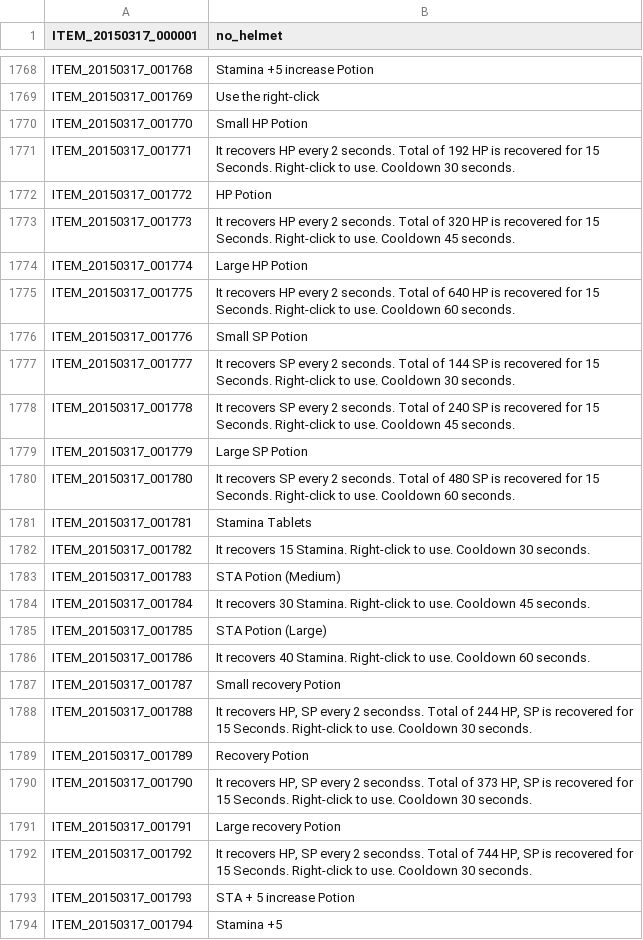
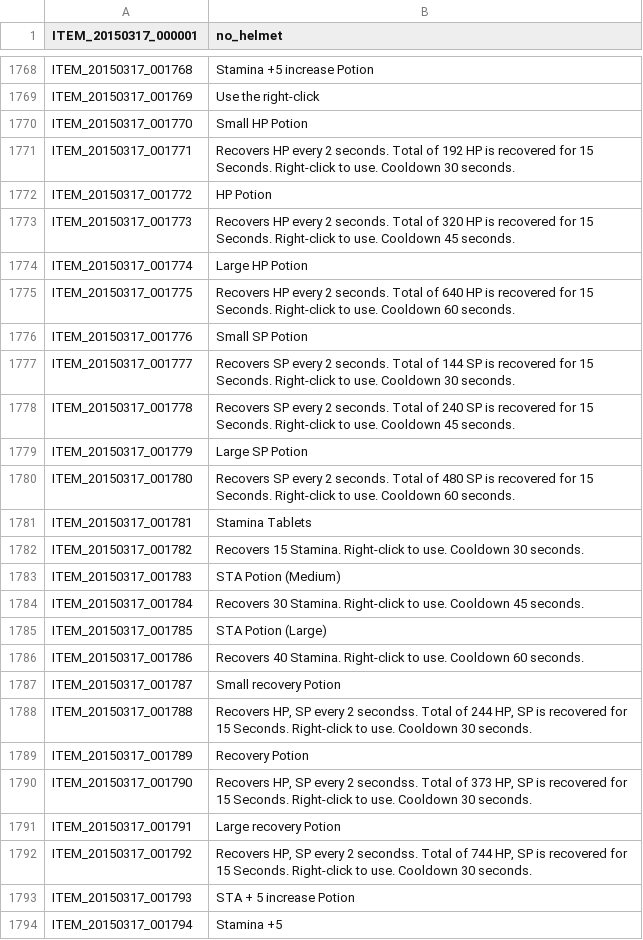
Before and after one commit to Treeofsavior/EnglishTranslation, a TSV file: ITEM.tsv, drawn as a sheet; only a part is shown, gaps mark what is left out; the diff covers the shown part only.

Commit message:
fixed some grammar syntax

```diff
--- a/ITEM.tsv
+++ b/ITEM.tsv
@@ -1770,24 +1770,24 @@ ITEM_20150317_001769	Use the right-click
 ITEM_20150317_001770	Small HP Potion
-ITEM_20150317_001771	It recovers HP every 2 seconds. Total of 192 HP is recovered for 15 Seconds. Right-click to use. Cooldown 30 seconds.
+ITEM_20150317_001771	Recovers HP every 2 seconds. Total of 192 HP is recovered for 15 Seconds. Right-click to use. Cooldown 30 seconds.
 ITEM_20150317_001772	HP Potion
-ITEM_20150317_001773	It recovers HP every 2 seconds. Total of 320 HP is recovered for 15 Seconds. Right-click to use. Cooldown 45 seconds.
+ITEM_20150317_001773	Recovers HP every 2 seconds. Total of 320 HP is recovered for 15 Seconds. Right-click to use. Cooldown 45 seconds.
 ITEM_20150317_001774	Large HP Potion
-ITEM_20150317_001775	It recovers HP every 2 seconds. Total of 640 HP is recovered for 15 Seconds. Right-click to use. Cooldown 60 seconds.
+ITEM_20150317_001775	Recovers HP every 2 seconds. Total of 640 HP is recovered for 15 Seconds. Right-click to use. Cooldown 60 seconds.
 ITEM_20150317_001776	Small SP Potion
-ITEM_20150317_001777	It recovers SP every 2 seconds. Total of 144 SP is recovered for 15 Seconds. Right-click to use. Cooldown 30 seconds.
-ITEM_20150317_001778	It recovers SP every 2 seconds. Total of 240 SP is recovered for 15 Seconds. Right-click to use. Cooldown 45 seconds.
+ITEM_20150317_001777	Recovers SP every 2 seconds. Total of 144 SP is recovered for 15 Seconds. Right-click to use. Cooldown 30 seconds.
+ITEM_20150317_001778	Recovers SP every 2 seconds. Total of 240 SP is recovered for 15 Seconds. Right-click to use. Cooldown 45 seconds.
 ITEM_20150317_001779	Large SP Potion
-ITEM_20150317_001780	It recovers SP every 2 seconds. Total of 480 SP is recovered for 15 Seconds. Right-click to use. Cooldown 60 seconds.
+ITEM_20150317_001780	Recovers SP every 2 seconds. Total of 480 SP is recovered for 15 Seconds. Right-click to use. Cooldown 60 seconds.
 ITEM_20150317_001781	Stamina Tablets
-ITEM_20150317_001782	It recovers 15 Stamina. Right-click to use. Cooldown 30 seconds.
+ITEM_20150317_001782	Recovers 15 Stamina. Right-click to use. Cooldown 30 seconds.
 ITEM_20150317_001783	STA Potion (Medium)
-ITEM_20150317_001784	It recovers 30 Stamina. Right-click to use. Cooldown 45 seconds.
+ITEM_20150317_001784	Recovers 30 Stamina. Right-click to use. Cooldown 45 seconds.
 ITEM_20150317_001785	STA Potion (Large)
-ITEM_20150317_001786	It recovers 40 Stamina. Right-click to use. Cooldown 60 seconds.
+ITEM_20150317_001786	Recovers 40 Stamina. Right-click to use. Cooldown 60 seconds.
 ITEM_20150317_001787	Small recovery Potion
-ITEM_20150317_001788	It recovers HP, SP every 2 secondss. Total of 244 HP, SP is recovered for 15 Seconds. Right-click to use. Cooldown 30 seconds.
+ITEM_20150317_001788	Recovers HP, SP every 2 secondss. Total of 244 HP, SP is recovered for 15 Seconds. Right-click to use. Cooldown 30 seconds.
 ITEM_20150317_001789	Recovery Potion
-ITEM_20150317_001790	It recovers HP, SP every 2 secondss. Total of 373 HP, SP is recovered for 15 Seconds. Right-click to use. Cooldown 30 seconds.
+ITEM_20150317_001790	Recovers HP, SP every 2 secondss. Total of 373 HP, SP is recovered for 15 Seconds. Right-click to use. Cooldown 30 seconds.
 ITEM_20150317_001791	Large recovery Potion
-ITEM_20150317_001792	It recovers HP, SP every 2 secondss. Total of 744 HP, SP is recovered for 15 Seconds. Right-click to use. Cooldown 30 seconds.
+ITEM_20150317_001792	Recovers HP, SP every 2 secondss. Total of 744 HP, SP is recovered for 15 Seconds. Right-click to use. Cooldown 30 seconds.
 ITEM_20150317_001793	STA + 5 increase Potion
```
Also changed, not shown: 3 edited cells elsewhere in this file.
